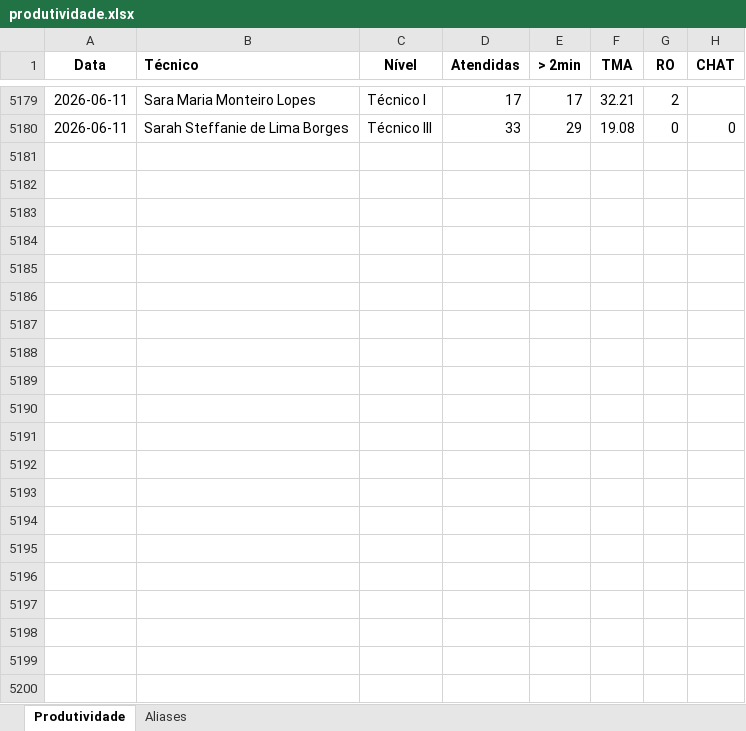
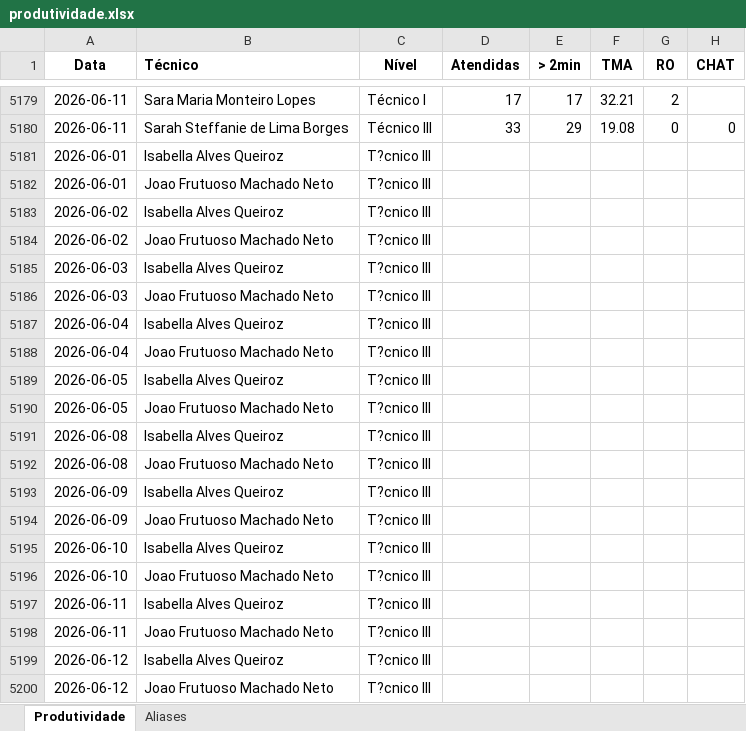
Before and after one commit to supervisaofolha-cmyk/painel-produtividade, an Excel workbook: produtividade.xlsx, sheet Produtividade, drawn as a sheet; only a part is shown, gaps mark what is left out; values as stored, in another font and other column widths than the file's, no borders; rows hold the shown columns only; the diff names each change by its address in the sheet, - before the commit and + after, or states it on an @@ line.

Commit message:
auto-sync 2026-06-12 17:14:51

```diff
--- a/produtividade.xlsx (sheet Produtividade)
+++ b/produtividade.xlsx (sheet Produtividade)
+row 5181: 2026-06-01 | Isabella Alves Queiroz | T?cnico III
+row 5182: 2026-06-01 | Joao Frutuoso Machado Neto | T?cnico III
+row 5183: 2026-06-02 | Isabella Alves Queiroz | T?cnico III
+row 5184: 2026-06-02 | Joao Frutuoso Machado Neto | T?cnico III
+row 5185: 2026-06-03 | Isabella Alves Queiroz | T?cnico III
+row 5186: 2026-06-03 | Joao Frutuoso Machado Neto | T?cnico III
+row 5187: 2026-06-04 | Isabella Alves Queiroz | T?cnico III
+row 5188: 2026-06-04 | Joao Frutuoso Machado Neto | T?cnico III
+row 5189: 2026-06-05 | Isabella Alves Queiroz | T?cnico III
+row 5190: 2026-06-05 | Joao Frutuoso Machado Neto | T?cnico III
+row 5191: 2026-06-08 | Isabella Alves Queiroz | T?cnico III
+row 5192: 2026-06-08 | Joao Frutuoso Machado Neto | T?cnico III
+row 5193: 2026-06-09 | Isabella Alves Queiroz | T?cnico III
+row 5194: 2026-06-09 | Joao Frutuoso Machado Neto | T?cnico III
+row 5195: 2026-06-10 | Isabella Alves Queiroz | T?cnico III
+row 5196: 2026-06-10 | Joao Frutuoso Machado Neto | T?cnico III
+row 5197: 2026-06-11 | Isabella Alves Queiroz | T?cnico III
+row 5198: 2026-06-11 | Joao Frutuoso Machado Neto | T?cnico III
+row 5199: 2026-06-12 | Isabella Alves Queiroz | T?cnico III
+row 5200: 2026-06-12 | Joao Frutuoso Machado Neto | T?cnico III
```
Also changed, not shown: sheet Aliases.
